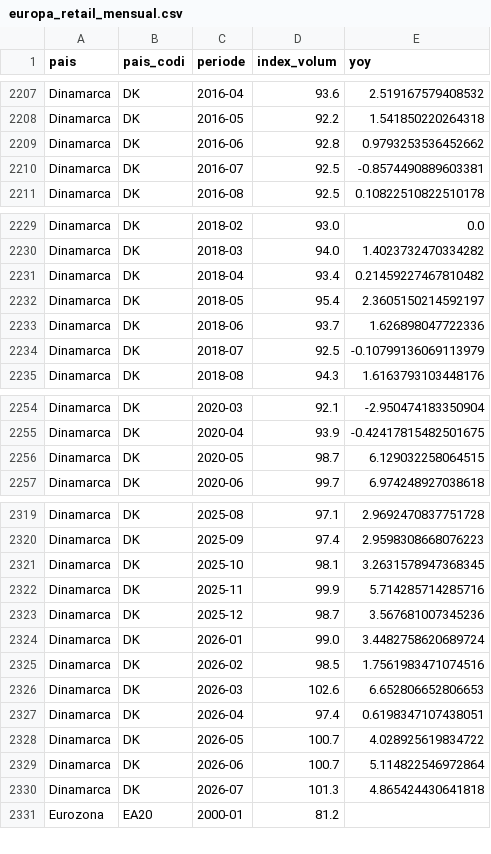
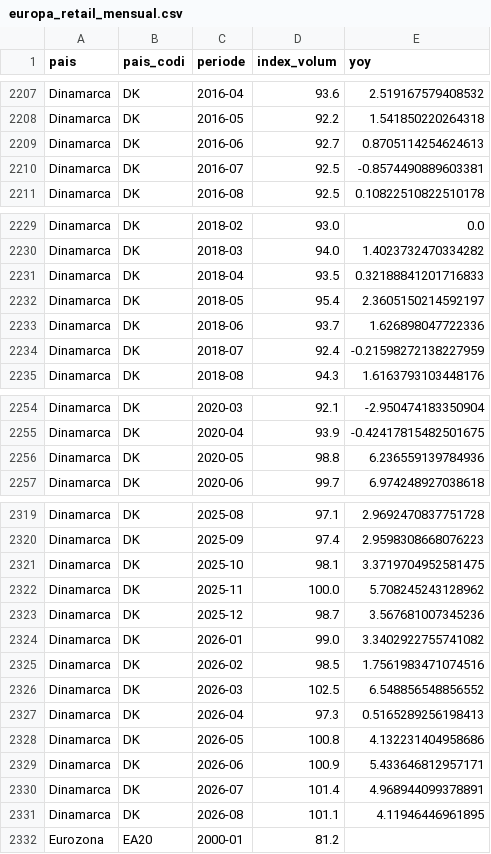
Before and after one commit to jordi-j3b3/observatori-comerc, a CSV file: data/cache/europa_retail_mensual.csv, drawn as a sheet; only a part is shown, gaps mark what is left out; the diff covers the shown part only.

```diff
--- a/data/cache/europa_retail_mensual.csv
+++ b/data/cache/europa_retail_mensual.csv
@@ -2208,3 +2208,3 @@ Dinamarca,DK,2016-04,93.6,2.519167579408532
 Dinamarca,DK,2016-05,92.2,1.541850220264318
-Dinamarca,DK,2016-06,92.8,0.9793253536452662
+Dinamarca,DK,2016-06,92.7,0.8705114254624613
 Dinamarca,DK,2016-07,92.5,-0.8574490889603381
@@ -2230,6 +2230,6 @@ Dinamarca,DK,2018-02,93.0,0.0
 Dinamarca,DK,2018-03,94.0,1.4023732470334282
-Dinamarca,DK,2018-04,93.4,0.21459227467810482
+Dinamarca,DK,2018-04,93.5,0.32188841201716833
 Dinamarca,DK,2018-05,95.4,2.3605150214592197
 Dinamarca,DK,2018-06,93.7,1.626898047722336
-Dinamarca,DK,2018-07,92.5,-0.10799136069113979
+Dinamarca,DK,2018-07,92.4,-0.21598272138227959
 Dinamarca,DK,2018-08,94.3,1.6163793103448176
@@ -2255,3 +2255,3 @@ Dinamarca,DK,2020-03,92.1,-2.950474183350904
 Dinamarca,DK,2020-04,93.9,-0.42417815482501675
-Dinamarca,DK,2020-05,98.7,6.129032258064515
+Dinamarca,DK,2020-05,98.8,6.236559139784936
 Dinamarca,DK,2020-06,99.7,6.974248927038618
@@ -2320,12 +2320,13 @@ Dinamarca,DK,2025-08,97.1,2.9692470837751728
 Dinamarca,DK,2025-09,97.4,2.9598308668076223
-Dinamarca,DK,2025-10,98.1,3.2631578947368345
-Dinamarca,DK,2025-11,99.9,5.714285714285716
+Dinamarca,DK,2025-10,98.1,3.3719704952581475
+Dinamarca,DK,2025-11,100.0,5.708245243128962
 Dinamarca,DK,2025-12,98.7,3.567681007345236
-Dinamarca,DK,2026-01,99.0,3.4482758620689724
+Dinamarca,DK,2026-01,99.0,3.3402922755741082
 Dinamarca,DK,2026-02,98.5,1.7561983471074516
-Dinamarca,DK,2026-03,102.6,6.652806652806653
-Dinamarca,DK,2026-04,97.4,0.6198347107438051
-Dinamarca,DK,2026-05,100.7,4.028925619834722
-Dinamarca,DK,2026-06,100.7,5.114822546972864
-Dinamarca,DK,2026-07,101.3,4.865424430641818
+Dinamarca,DK,2026-03,102.5,6.548856548856552
+Dinamarca,DK,2026-04,97.3,0.5165289256198413
+Dinamarca,DK,2026-05,100.8,4.132231404958686
+Dinamarca,DK,2026-06,100.9,5.433646812957171
+Dinamarca,DK,2026-07,101.4,4.968944099378891
+Dinamarca,DK,2026-08,101.1,4.11946446961895
 Eurozona,EA20,2000-01,81.2,
```
Also changed, not shown: 35 edited cells elsewhere in this file, 4 other files.
